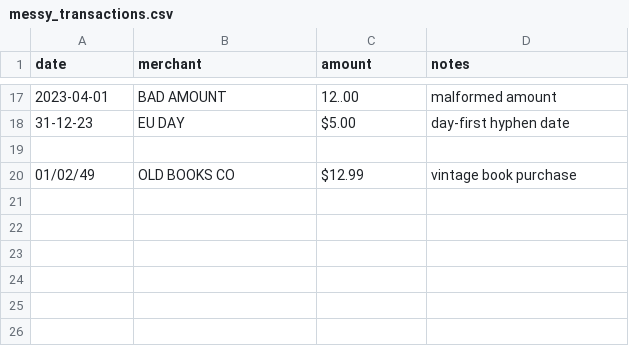
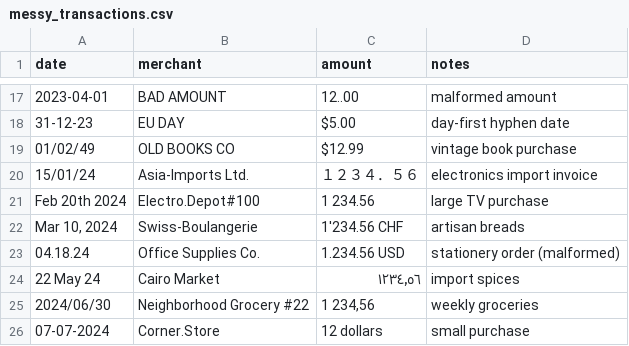
Before and after one commit to harineeshrijaa/smart-financial-parser, a CSV file: data/messy_transactions.csv, drawn as a sheet; only a part is shown, gaps mark what is left out; removed rows and columns are numbered as before the commit, all else as after; the diff names each change by its address in the sheet, - before the commit and + after, or states it on an @@ line.

Commit message:
amount data normalized and tested

```diff
--- a/data/messy_transactions.csv
+++ b/data/messy_transactions.csv
-row 19: (empty)
+row 20: 15/01/24 | Asia-Imports Ltd. | １２３４．５６ | electronics import invoice
+row 21: Feb 20th 2024 | Electro.Depot#100 | 1 234.56 | large TV purchase
+row 22: Mar 10, 2024 | Swiss-Boulangerie | 1'234.56 CHF | artisan breads
+row 23: 04.18.24 | Office Supplies Co. | 1.234.56 USD | stationery order (malformed)
+row 24: 22 May 24 | Cairo Market | ١٢٣٤٫٥٦ | import spices
+row 25: 2024/06/30 | Neighborhood Grocery #22 | 1 234,56 | weekly groceries
+row 26: 07-07-2024 | Corner.Store | 12 dollars | small purchase
```
Also changed, not shown: 6 other files.
